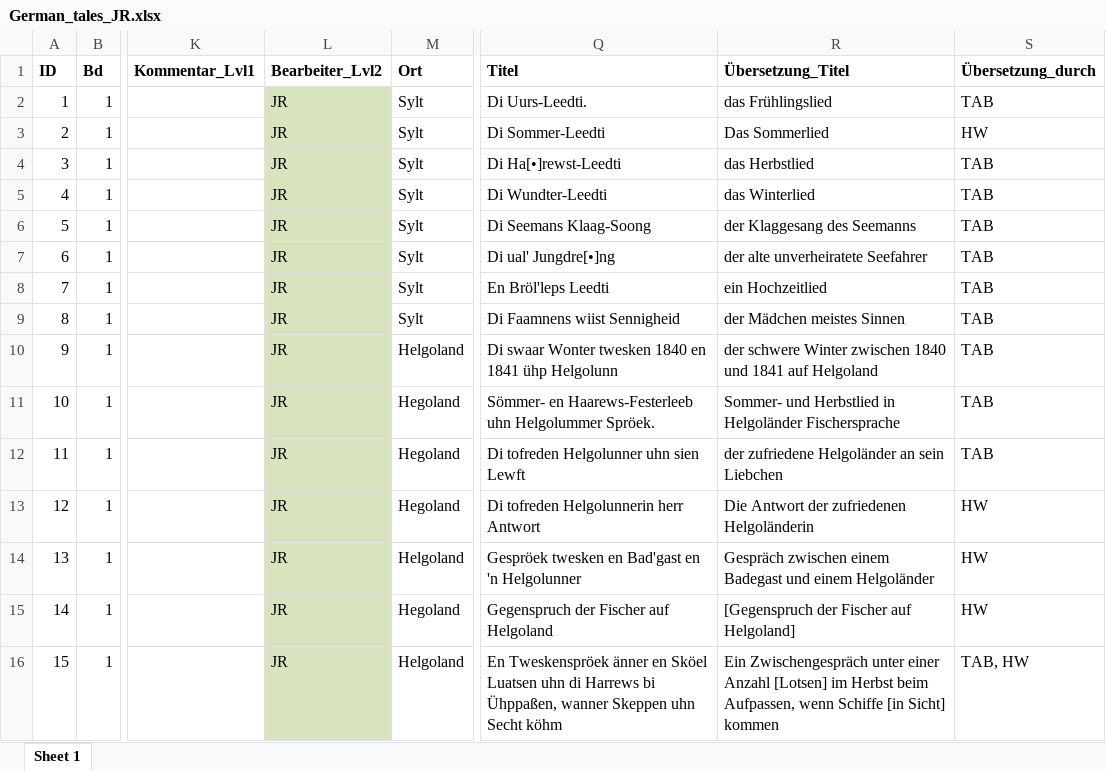
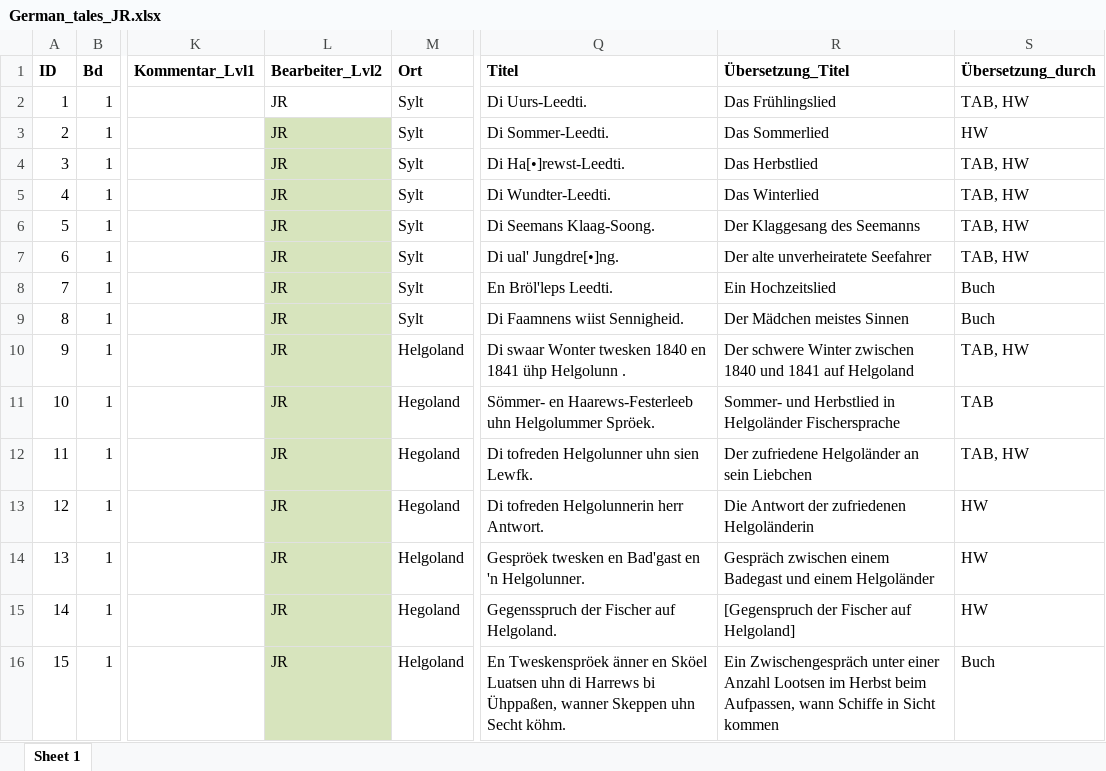
Before and after one commit to SchoenbergA/DWA, an Excel workbook: German_Tales/Data/German_tales_JR.xlsx, sheet Sheet 1, drawn as a sheet; only a part is shown, gaps mark what is left out; values as stored, in another font and other column widths than the file's, no borders; the diff covers the shown part only; the diff names each change by its address in the sheet, - before the commit and + after, or states it on an @@ line.

Commit message:
Update German_tales_JR.xlsx

```diff
--- a/German_Tales/Data/German_tales_JR.xlsx (sheet Sheet 1)
+++ b/German_Tales/Data/German_tales_JR.xlsx (sheet Sheet 1)
-L2 fill: #D7E4BD
+L2 fill: none
-R2 (Übersetzung_Titel): das Frühlingslied
+R2 (Übersetzung_Titel): Das Frühlingslied
-S2 (Übersetzung_durch): TAB
+S2 (Übersetzung_durch): TAB, HW
-Q3 (Titel): Di Sommer-Leedti
+Q3 (Titel): Di Sommer-Leedti.
-Q4 (Titel): Di Ha[•]rewst-Leedti
+Q4 (Titel): Di Ha[•]rewst-Leedti.
-R4 (Übersetzung_Titel): das Herbstlied
+R4 (Übersetzung_Titel): Das Herbstlied
-S4:S7 (Übersetzung_durch): TAB
+S4:S7 (Übersetzung_durch): TAB, HW
-Q5 (Titel): Di Wundter-Leedti
+Q5 (Titel): Di Wundter-Leedti.
-R5 (Übersetzung_Titel): das Winterlied
+R5 (Übersetzung_Titel): Das Winterlied
-Q6 (Titel): Di Seemans Klaag-Soong
+Q6 (Titel): Di Seemans Klaag-Soong.
-R6 (Übersetzung_Titel): der Klaggesang des Seemanns
+R6 (Übersetzung_Titel): Der Klaggesang des Seemanns
-Q7 (Titel): Di ual' Jungdre[•]ng
+Q7 (Titel): Di ual' Jungdre[•]ng.
-R7 (Übersetzung_Titel): der alte unverheiratete Seefahrer
+R7 (Übersetzung_Titel): Der alte unverheiratete Seefahrer
-Q8 (Titel): En Bröl'leps Leedti
+Q8 (Titel): En Bröl'leps Leedti.
-R8 (Übersetzung_Titel): ein Hochzeitlied
+R8 (Übersetzung_Titel): Ein Hochzeitslied
-S8:S9 (Übersetzung_durch): TAB
+S8:S9 (Übersetzung_durch): Buch
-Q9 (Titel): Di Faamnens wiist Sennigheid
+Q9 (Titel): Di Faamnens wiist Sennigheid.
-R9 (Übersetzung_Titel): der Mädchen meistes Sinnen
+R9 (Übersetzung_Titel): Der Mädchen meistes Sinnen
-Q10 (Titel): …ühp Helgolunn
+Q10 (Titel): …ühp Helgolunn .
-R10 (Übersetzung_Titel): der schwere Winter…
+R10 (Übersetzung_Titel): Der schwere Winter…
-S10 (Übersetzung_durch): TAB
+S10 (Übersetzung_durch): TAB, HW
-Q12 (Titel): Di tofreden Helgolunner uhn sien Lewft
+Q12 (Titel): Di tofreden Helgolunner uhn sien Lewfk.
-R12 (Übersetzung_Titel): der zufriedene Helgoländer an sein Liebchen
+R12 (Übersetzung_Titel): Der zufriedene Helgoländer an sein Liebchen
-S12 (Übersetzung_durch): TAB
+S12 (Übersetzung_durch): TAB, HW
-Q13 (Titel): Di tofreden Helgolunnerin herr Antwort
+Q13 (Titel): Di tofreden Helgolunnerin herr Antwort.
-Q14 (Titel): …en 'n Helgolunner
+Q14 (Titel): …en 'n Helgolunner.
-Q15 (Titel): Gegenspruch der Fischer auf Helgoland
+Q15 (Titel): Gegensspruch der Fischer auf Helgoland.
-Q16 (Titel): …uhn Secht köhm
+Q16 (Titel): …uhn Secht köhm.
-R16 (Übersetzung_Titel): …einer Anzahl [Lotsen] im Herbst beim Aufpassen, wenn Schiffe [in Sicht] kommen
+R16 (Übersetzung_Titel): …einer Anzahl Lootsen im Herbst beim Aufpassen, wann Schiffe in Sicht kommen
-S16 (Übersetzung_durch): TAB, HW
+S16 (Übersetzung_durch): Buch
```
Also changed, not shown: 95 edited cells and cell formats elsewhere in this sheet.
